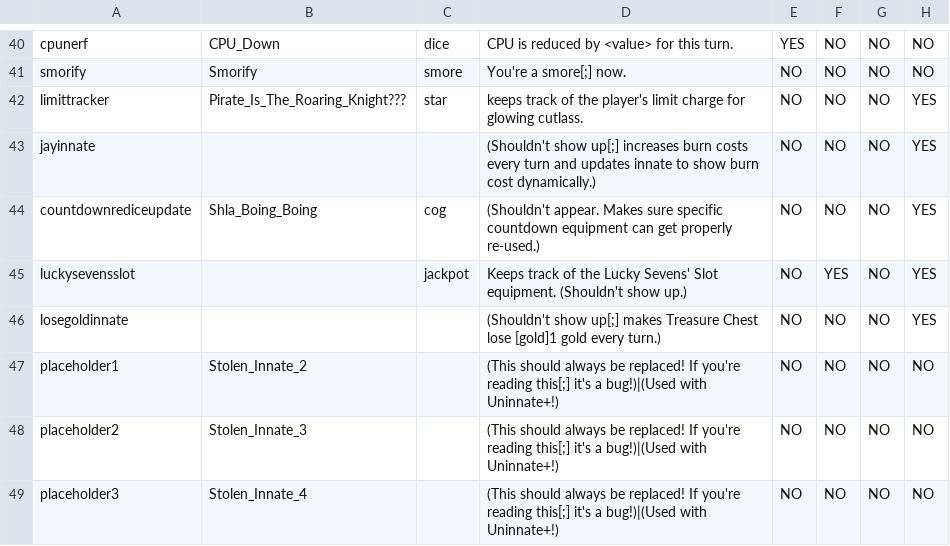
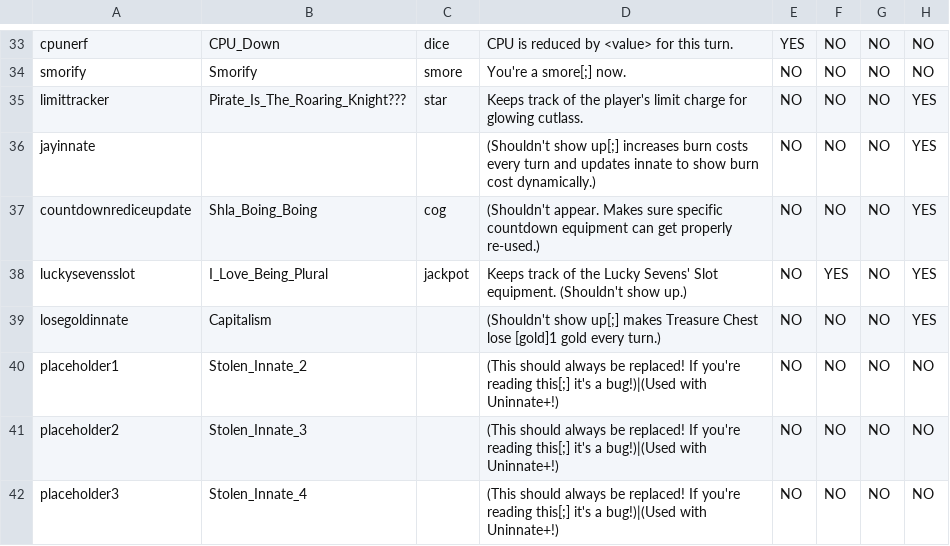
Before and after one commit to Polly224/pollymod, a CSV file: _append/data/text/statuseffects.csv, drawn as a sheet; only a part is shown, gaps mark what is left out; addresses are those after the commit; the diff covers the shown part only; the diff names each change by its address in the sheet, - before the commit and + after, or states it on an @@ line.

```diff
--- a/_append/data/text/statuseffects.csv
+++ b/_append/data/text/statuseffects.csv
-D35: keeps track of…
+D35: Keeps track of…
-B38: (empty)
+B38: I_Love_Being_Plural
-B39: (empty)
+B39: Capitalism
```
Also changed, not shown: 1 added row, 7 removed rows and 1 edited cell elsewhere in this file, _append/data/text/skills.csv, data/text/scripts/jackpotofalltrades/leveljackpotskills.csv, 5 other files.
